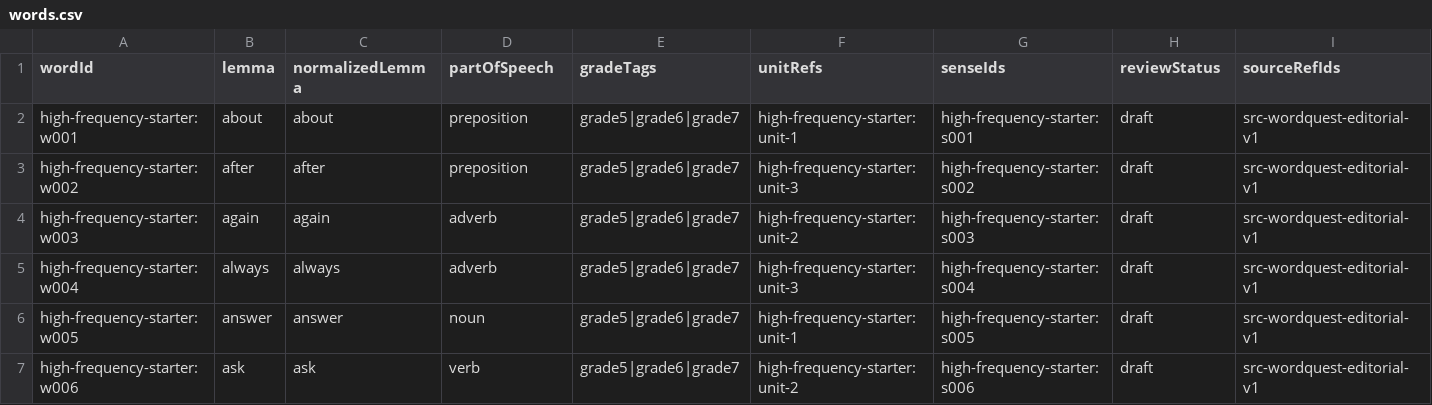
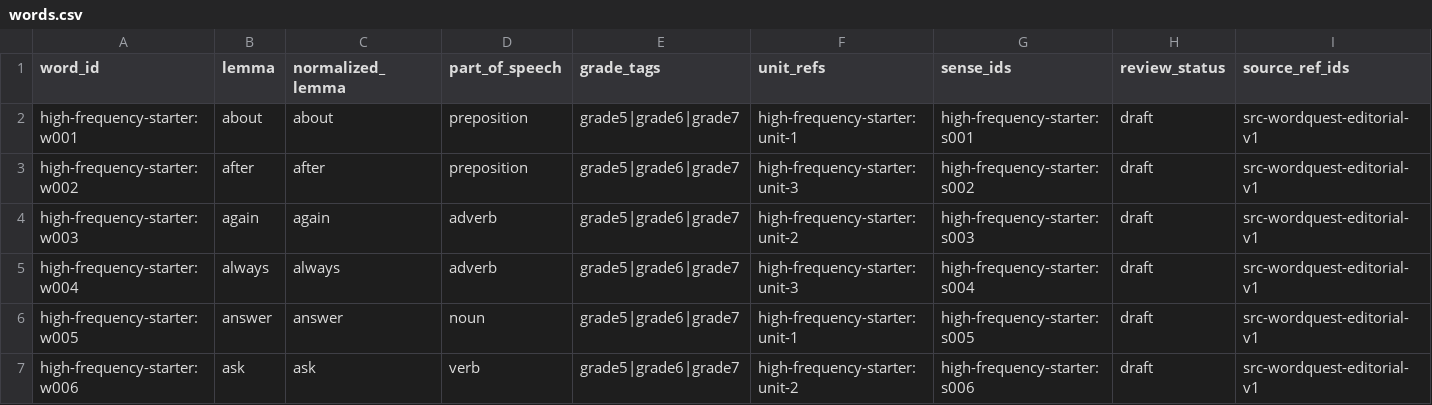
Before and after one commit to kangshuaibing329/infamous-specter, a CSV file: content-packs/high-frequency-starter/0.1.0/words.csv, drawn as a sheet; only a part is shown; the diff names each change by its address in the sheet, - before the commit and + after, or states it on an @@ line.

Commit message:
content(p0-1): align CSV export headers with import templates

```diff
--- a/content-packs/high-frequency-starter/0.1.0/words.csv
+++ b/content-packs/high-frequency-starter/0.1.0/words.csv
-A1: wordId
+A1: word_id
-C1: normalizedLemma
+C1: normalized_lemma
-D1: partOfSpeech
+D1: part_of_speech
-E1: gradeTags
+E1: grade_tags
-F1: unitRefs
+F1: unit_refs
-G1: senseIds
+G1: sense_ids
-H1: reviewStatus
+H1: review_status
-I1: sourceRefIds
+I1: source_ref_ids
```
